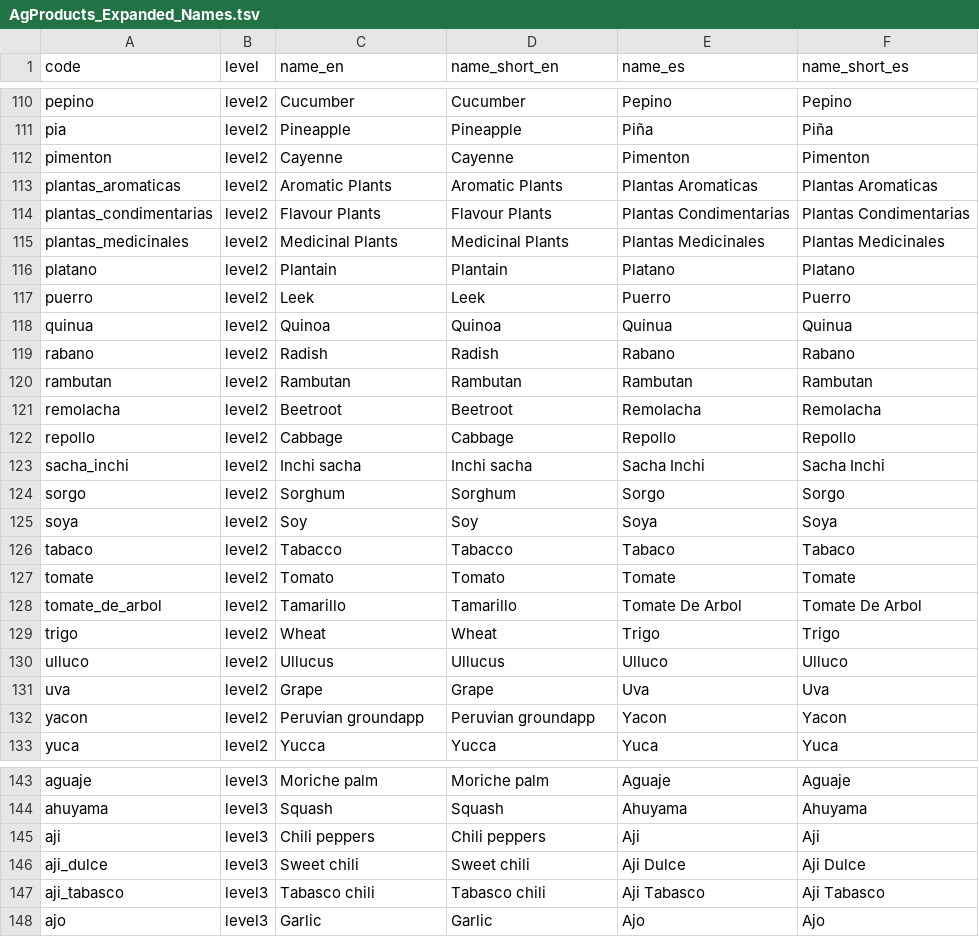
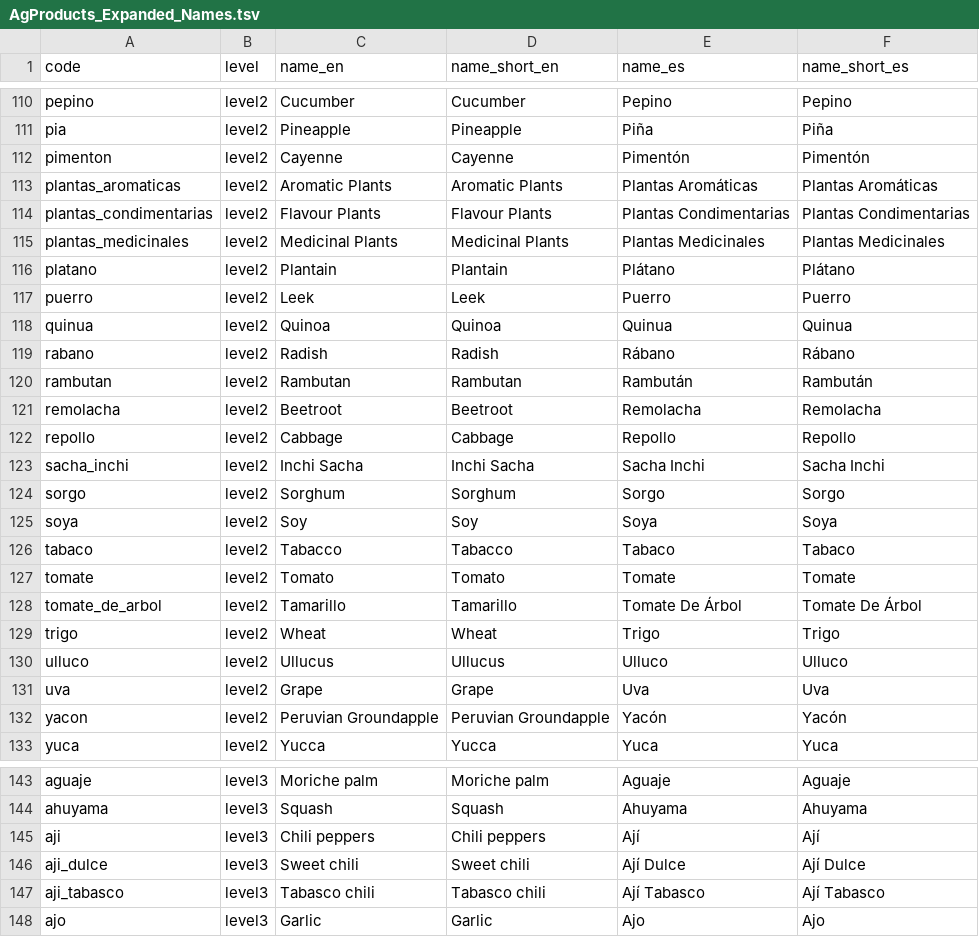
Before and after one commit to cid-harvard/classifications, a TSV file: product/Datlas/Rural/in/AgProducts_Expanded_Names.tsv, drawn as a sheet; only a part is shown, gaps mark what is left out; the diff covers the shown part only.

```diff
--- a/product/Datlas/Rural/in/AgProducts_Expanded_Names.tsv
+++ b/product/Datlas/Rural/in/AgProducts_Expanded_Names.tsv
@@ -111,14 +111,14 @@ pepino	level2	Cucumber	Cucumber	Pepino	Pepino
 pia	level2	Pineapple	Pineapple	Piña	Piña
-pimenton	level2	Cayenne	Cayenne	Pimenton	Pimenton
-plantas_aromaticas	level2	Aromatic Plants	Aromatic Plants	Plantas Aromaticas	Plantas Aromaticas
+pimenton	level2	Cayenne	Cayenne	Pimentón	Pimentón
+plantas_aromaticas	level2	Aromatic Plants	Aromatic Plants	Plantas Aromáticas	Plantas Aromáticas
 plantas_condimentarias	level2	Flavour Plants	Flavour Plants	Plantas Condimentarias	Plantas Condimentarias
 plantas_medicinales	level2	Medicinal Plants	Medicinal Plants	Plantas Medicinales	Plantas Medicinales
-platano	level2	Plantain	Plantain	Platano	Platano
+platano	level2	Plantain	Plantain	Plátano	Plátano
 puerro	level2	Leek	Leek	Puerro	Puerro
 quinua	level2	Quinoa	Quinoa	Quinua	Quinua
-rabano	level2	Radish	Radish	Rabano	Rabano
-rambutan	level2	Rambutan	Rambutan	Rambutan	Rambutan
+rabano	level2	Radish	Radish	Rábano	Rábano
+rambutan	level2	Rambutan	Rambutan	Rambután	Rambután
 remolacha	level2	Beetroot	Beetroot	Remolacha	Remolacha
 repollo	level2	Cabbage	Cabbage	Repollo	Repollo
-sacha_inchi	level2	Inchi sacha	Inchi sacha	Sacha Inchi	Sacha Inchi
+sacha_inchi	level2	Inchi Sacha	Inchi Sacha	Sacha Inchi	Sacha Inchi
 sorgo	level2	Sorghum	Sorghum	Sorgo	Sorgo
@@ -127,3 +127,3 @@ tabaco	level2	Tabacco	Tabacco	Tabaco	Tabaco
 tomate	level2	Tomato	Tomato	Tomate	Tomate
-tomate_de_arbol	level2	Tamarillo	Tamarillo	Tomate De Arbol	Tomate De Arbol
+tomate_de_arbol	level2	Tamarillo	Tamarillo	Tomate De Árbol	Tomate De Árbol
 trigo	level2	Wheat	Wheat	Trigo	Trigo
@@ -131,3 +131,3 @@ ulluco	level2	Ullucus	Ullucus	Ulluco	Ulluco
 uva	level2	Grape	Grape	Uva	Uva
-yacon	level2	Peruvian groundapp	Peruvian groundapp	Yacon	Yacon
+yacon	level2	Peruvian Groundapple	Peruvian Groundapple	Yacón	Yacón
 yuca	level2	Yucca	Yucca	Yuca	Yuca
@@ -144,5 +144,5 @@ aguaje	level3	Moriche palm	Moriche palm	Aguaje	Aguaje
 ahuyama	level3	Squash	Squash	Ahuyama	Ahuyama
-aji	level3	Chili peppers	Chili peppers	Aji	Aji
-aji_dulce	level3	Sweet chili	Sweet chili	Aji Dulce	Aji Dulce
-aji_tabasco	level3	Tabasco chili	Tabasco chili	Aji Tabasco	Aji Tabasco
+aji	level3	Chili peppers	Chili peppers	Ají	Ají
+aji_dulce	level3	Sweet chili	Sweet chili	Ají Dulce	Ají Dulce
+aji_tabasco	level3	Tabasco chili	Tabasco chili	Ají Tabasco	Ají Tabasco
 ajo	level3	Garlic	Garlic	Ajo	Ajo
```
Also changed, not shown: 122 edited cells elsewhere in this file, product/Datlas/Rural/out/agricultural_products_expanded.csv, 2 other files.
